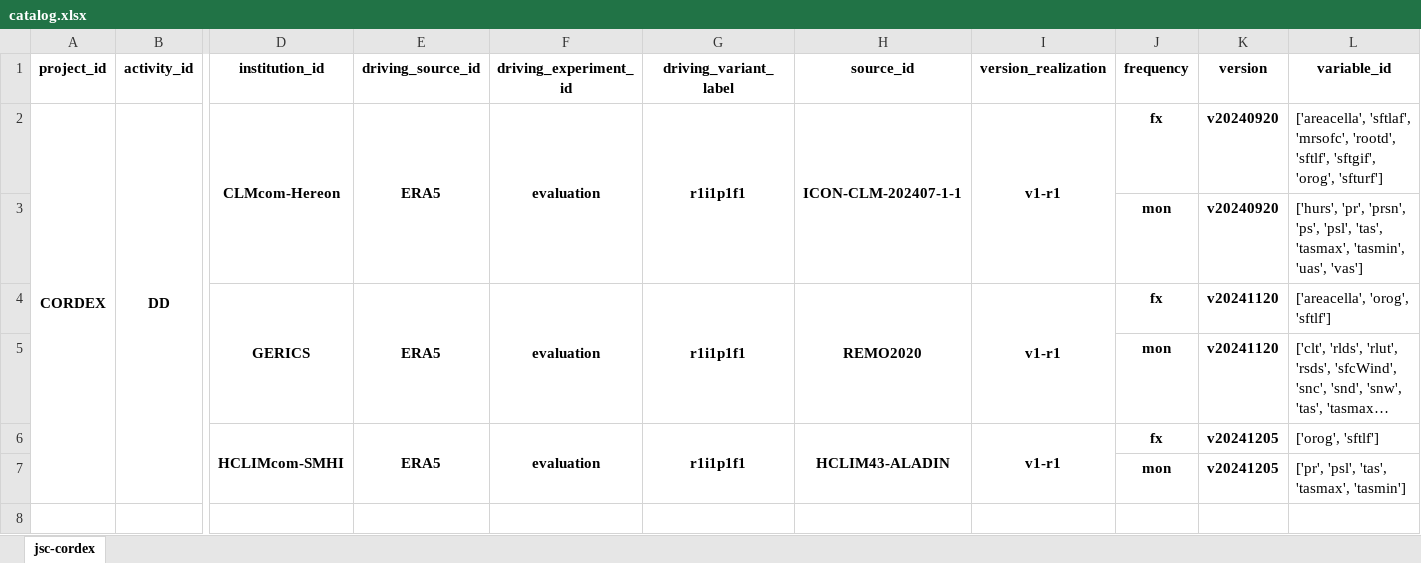
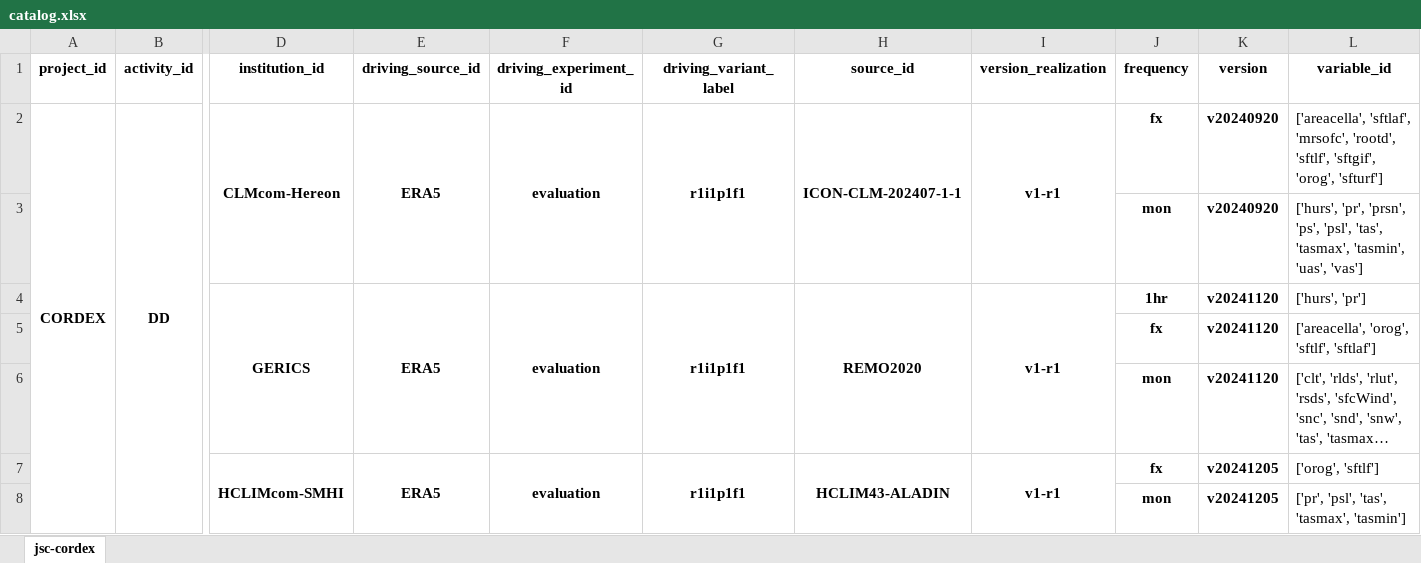
Before and after one commit to euro-cordex/joint-evaluation, an Excel workbook: catalog.xlsx, sheet jsc-cordex, drawn as a sheet; only a part is shown, gaps mark what is left out; long unchanged cells end in …; values as stored, in another font and other column widths than the file's, no borders; rows hold the shown columns only; the diff names each change by its address in the sheet, - before the commit and + after, or states it on an @@ line.

```diff
--- a/catalog.xlsx (sheet jsc-cordex)
+++ b/catalog.xlsx (sheet jsc-cordex)
-J4 (frequency): fx
+J4 (frequency): 1hr
-L4 (variable_id): ['areacella', 'orog', 'sftlf']
+L4 (variable_id): ['hurs', 'pr']
+row 5:  |  |  |  |  |  |  |  | fx | v20241120 | ['areacella', 'orog', 'sftlf', 'sftlaf']
```
